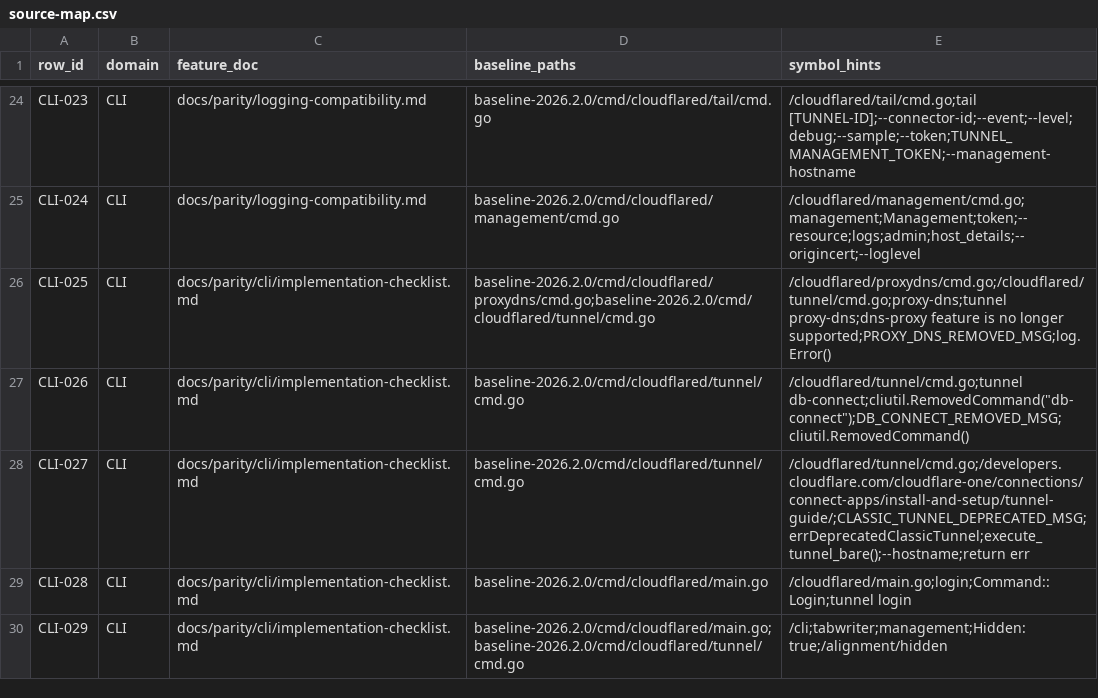
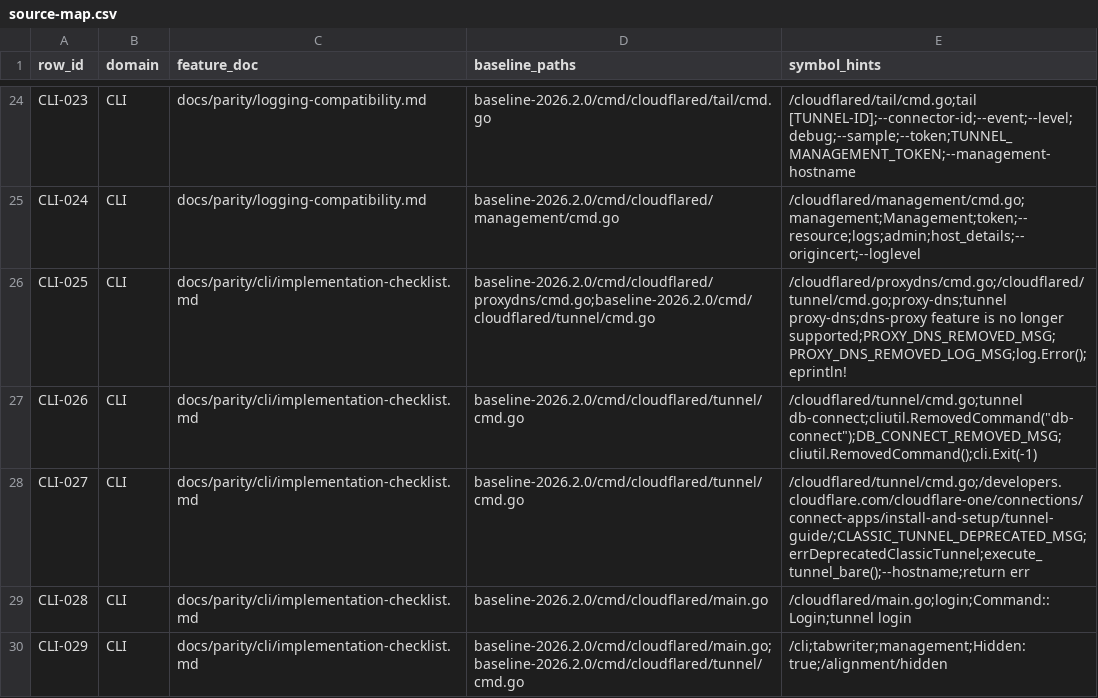
Before and after one commit to gemtek-infinity/cfd-rs, a CSV file: docs/parity/source-map.csv, drawn as a sheet; only a part is shown, gaps mark what is left out.

```diff
--- a/docs/parity/source-map.csv
+++ b/docs/parity/source-map.csv
@@ -25,4 +25,4 @@ CLI-023,CLI,docs/parity/logging-compatibility.md,baseline-2026.2.0/cmd/cloudflar
 CLI-024,CLI,docs/parity/logging-compatibility.md,baseline-2026.2.0/cmd/cloudflared/management/cmd.go,/cloudflared/management/cmd.go;management;Management;token;--resource;logs;admin;host_details;--origincert;--loglevel
-CLI-025,CLI,docs/parity/cli/implementation-checklist.md,baseline-2026.2.0/cmd/cloudflared/proxydns/cmd.go;baseline-2026.2.0/cmd/cloudflared/tunnel/cmd.go,/cloudflared/proxydns/cmd.go;/cloudflared/tunnel/cmd.go;proxy-dns;tunnel proxy-dns;dns-proxy feature is no longer supported;PROXY_DNS_REMOVED_MSG;log.Error()
-CLI-026,CLI,docs/parity/cli/implementation-checklist.md,baseline-2026.2.0/cmd/cloudflared/tunnel/cmd.go,"/cloudflared/tunnel/cmd.go;tunnel db-connect;cliutil.RemovedCommand(""db-connect"");DB_CONNECT_REMOVED_MSG;cliutil.RemovedCommand()"
+CLI-025,CLI,docs/parity/cli/implementation-checklist.md,baseline-2026.2.0/cmd/cloudflared/proxydns/cmd.go;baseline-2026.2.0/cmd/cloudflared/tunnel/cmd.go,/cloudflared/proxydns/cmd.go;/cloudflared/tunnel/cmd.go;proxy-dns;tunnel proxy-dns;dns-proxy feature is no longer supported;PROXY_DNS_REMOVED_MSG;PROXY_DNS_REMOVED_LOG_MSG;log.Error();eprintln!
+CLI-026,CLI,docs/parity/cli/implementation-checklist.md,baseline-2026.2.0/cmd/cloudflared/tunnel/cmd.go,"/cloudflared/tunnel/cmd.go;tunnel db-connect;cliutil.RemovedCommand(""db-connect"");DB_CONNECT_REMOVED_MSG;cliutil.RemovedCommand();cli.Exit(-1)"
 CLI-027,CLI,docs/parity/cli/implementation-checklist.md,baseline-2026.2.0/cmd/cloudflared/tunnel/cmd.go,/cloudflared/tunnel/cmd.go;/developers.cloudflare.com/cloudflare-one/connections/connect-apps/install-and-setup/tunnel-guide/;CLASSIC_TUNNEL_DEPRECATED_MSG;errDeprecatedClassicTunnel;execute_tunnel_bare();--hostname;return err
```
Also changed, not shown: 6 other files.
